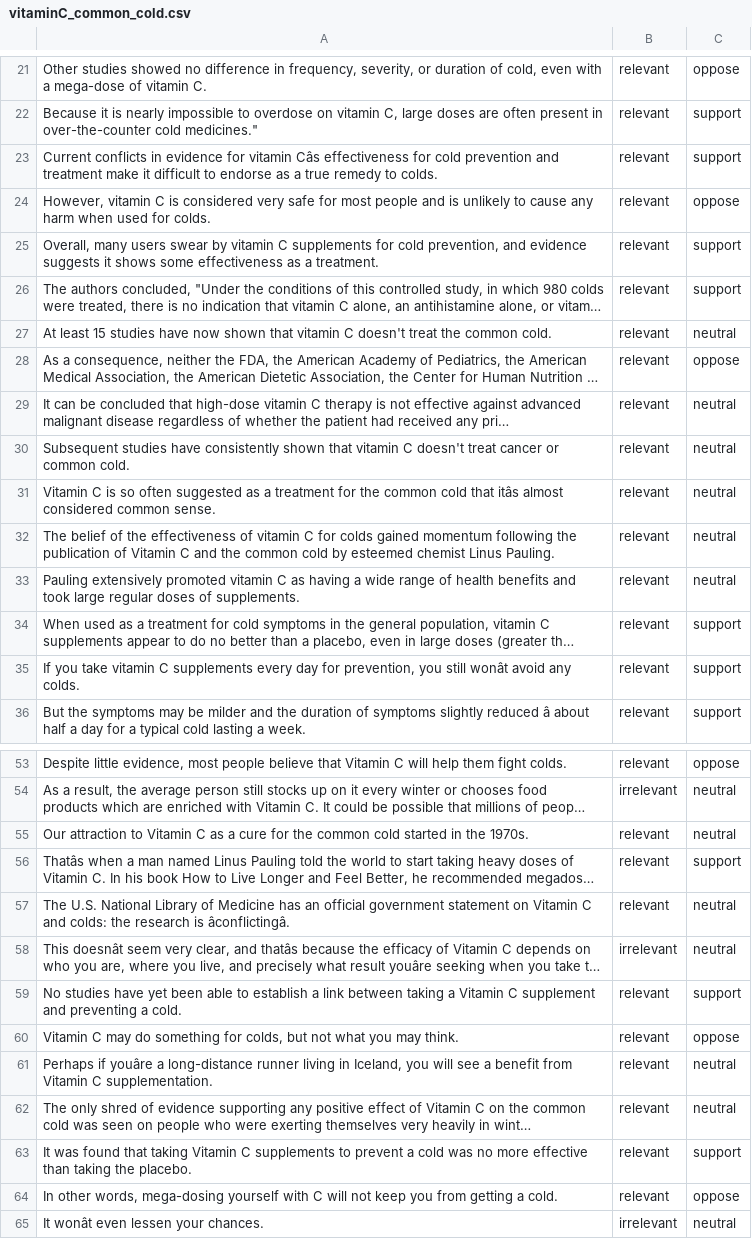
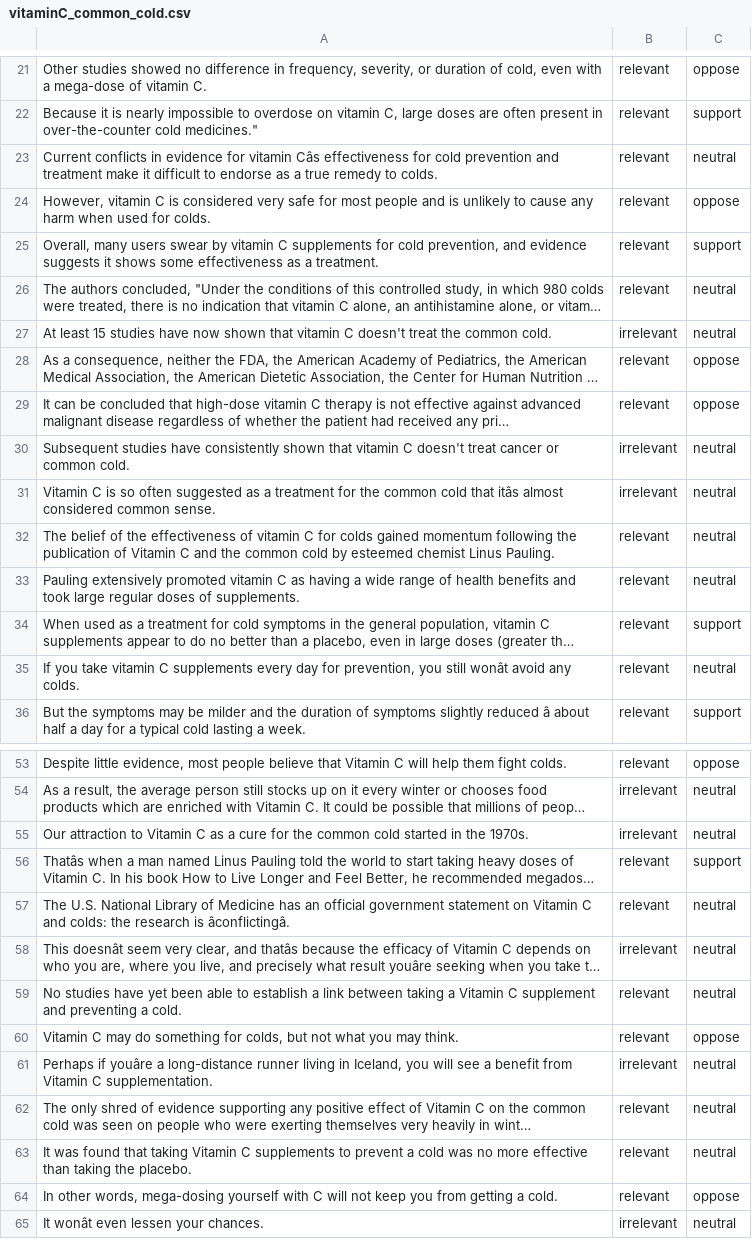
Before and after one commit to saradhix/chis, a CSV file: results/vitaminC_common_cold.csv, drawn as a sheet; only a part is shown, gaps mark what is left out; long unchanged cells end in …; the diff covers the shown part only; the diff names each change by its address in the sheet, - before the commit and + after, or states it on an @@ line.

```diff
--- a/results/vitaminC_common_cold.csv
+++ b/results/vitaminC_common_cold.csv
-C23: support
+C23: neutral
-C26: support
+C26: neutral
-B27: relevant
+B27: irrelevant
-C29: neutral
+C29: oppose
-B30:B31: relevant
+B30:B31: irrelevant
-C35: support
+C35: neutral
-B55: relevant
+B55: irrelevant
-C59: support
+C59: neutral
-B61: relevant
+B61: irrelevant
-C63: support
+C63: neutral
```
Also changed, not shown: 4 edited cells elsewhere in this file, results/does_sun_exposure_cause_skin_cancer_result.csv, results/ecigarettes_result.csv, 6 other files.
